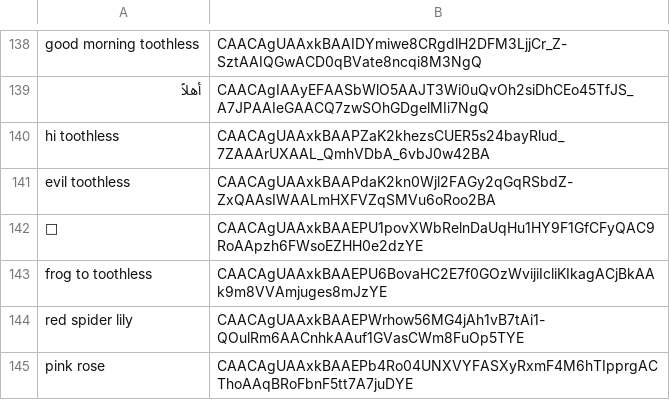
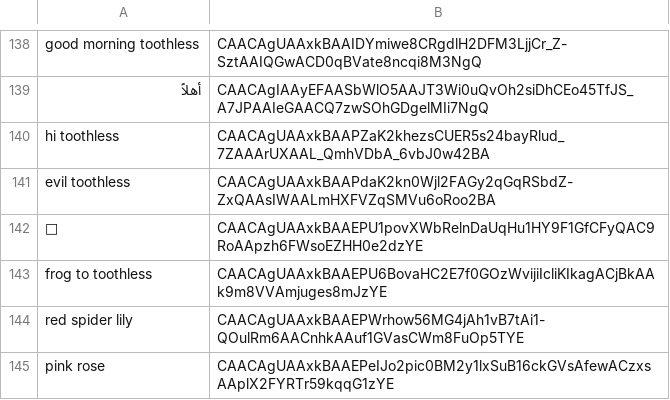
Before and after one commit to 0xWoodenPuppet/starburst-sticker-bot, a CSV file: stickers.csv, drawn as a sheet; only a part is shown, gaps mark what is left out; the diff covers the shown part only.

```diff
--- a/stickers.csv
+++ b/stickers.csv
@@ -144,2 +144,2 @@ frog to toothless,CAACAgUAAxkBAAEPU6BovaHC2E7f0GOzWvijiIcliKIkagACjBkAAk9m8VVAmj
 red spider lily,CAACAgUAAxkBAAEPWrhow56MG4jAh1vB7tAi1-QOulRm6AACnhkAAuf1GVasCWm8FuOp5TYE
-pink rose,CAACAgUAAxkBAAEPb4Ro04UNXVYFASXyRxmF4M6hTIpprgACThoAAqBRoFbnF5tt7A7juDYE
+pink rose,CAACAgUAAxkBAAEPeIJo2pic0BM2y1lxSuB16ckGVsAfewACzxsAAplX2FYRTr59kqqG1zYE
```
Also changed, not shown: 9 edited cells elsewhere in this file.
